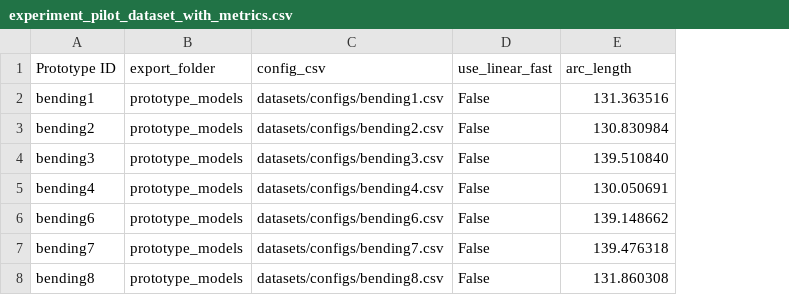
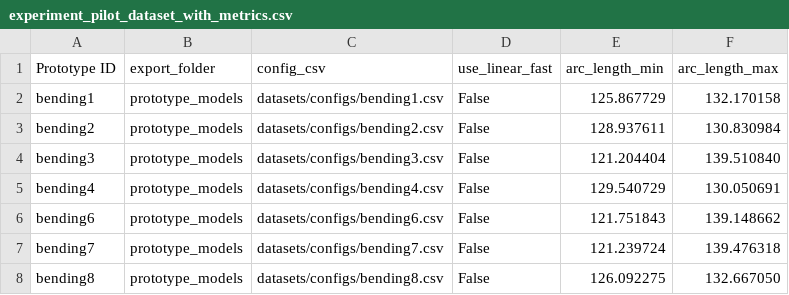
Before and after one commit to Kempy02/generate-telescopic-models, a CSV file: datasets/experiment_pilot_dataset_with_metrics.csv, drawn as a sheet; addresses are those after the commit; the diff names each change by its address in the sheet, - before the commit and + after, or states it on an @@ line.

```diff
--- a/datasets/experiment_pilot_dataset_with_metrics.csv
+++ b/datasets/experiment_pilot_dataset_with_metrics.csv
+column E (arc_length_min), rows 2-8: 125.867729 | 128.937611 | 121.204404 | 129.540729 | 121.751843 | 121.239724 | 126.092275
-F1: arc_length
+F1: arc_length_max
-F2 (arc_length_max): 131.363516
+F2 (arc_length_max): 132.170158
-F8 (arc_length_max): 131.860308
+F8 (arc_length_max): 132.667050
```
Also changed, not shown: keep_data/ExRun2 - Bend OFAT/experiment_pilot_dataset_with_metrics.csv, 20 other files.
